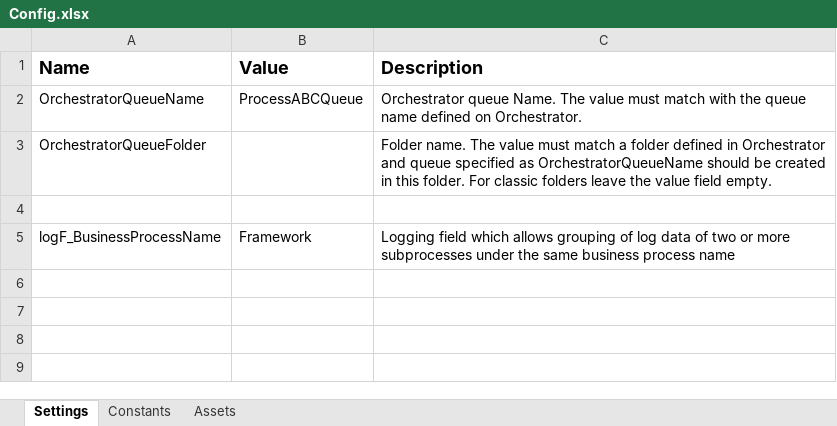
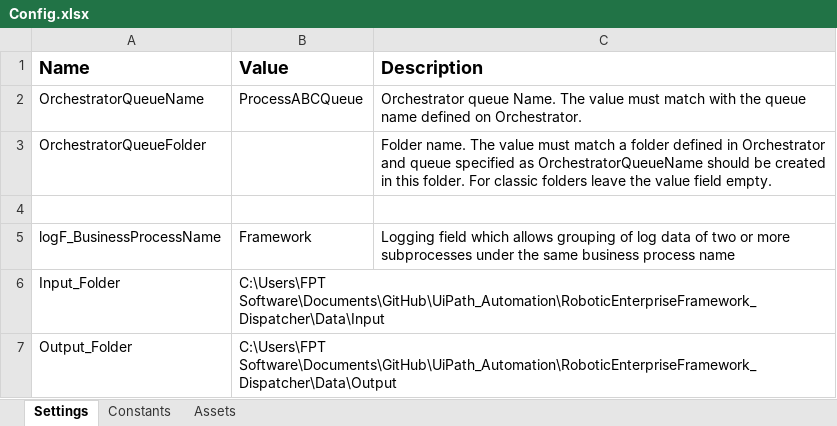
Before and after one commit to Rous1141/UiPath_Automation, an Excel workbook: RoboticEnterpriseFramework_Dispatcher/Data/Config.xlsx, sheet Settings, drawn as a sheet; values as stored, in another font and other column widths than the file's, no borders; the diff names each change by its address in the sheet, - before the commit and + after, or states it on an @@ line.

```diff
--- a/RoboticEnterpriseFramework_Dispatcher/Data/Config.xlsx (sheet Settings)
+++ b/RoboticEnterpriseFramework_Dispatcher/Data/Config.xlsx (sheet Settings)
+row 6: Input_Folder | C:\Users\FPT Software\Documents\GitHub\UiPath_Automation\RoboticEnterpriseFramework_Dispatcher\Data\Input
+row 7: Output_Folder | C:\Users\FPT Software\Documents\GitHub\UiPath_Automation\RoboticEnterpriseFramework_Dispatcher\Data\Output
```
Also changed, not shown: sheet Assets, ReadingPDF/ScrappedPDFOutput.xlsx, 35 other files.
